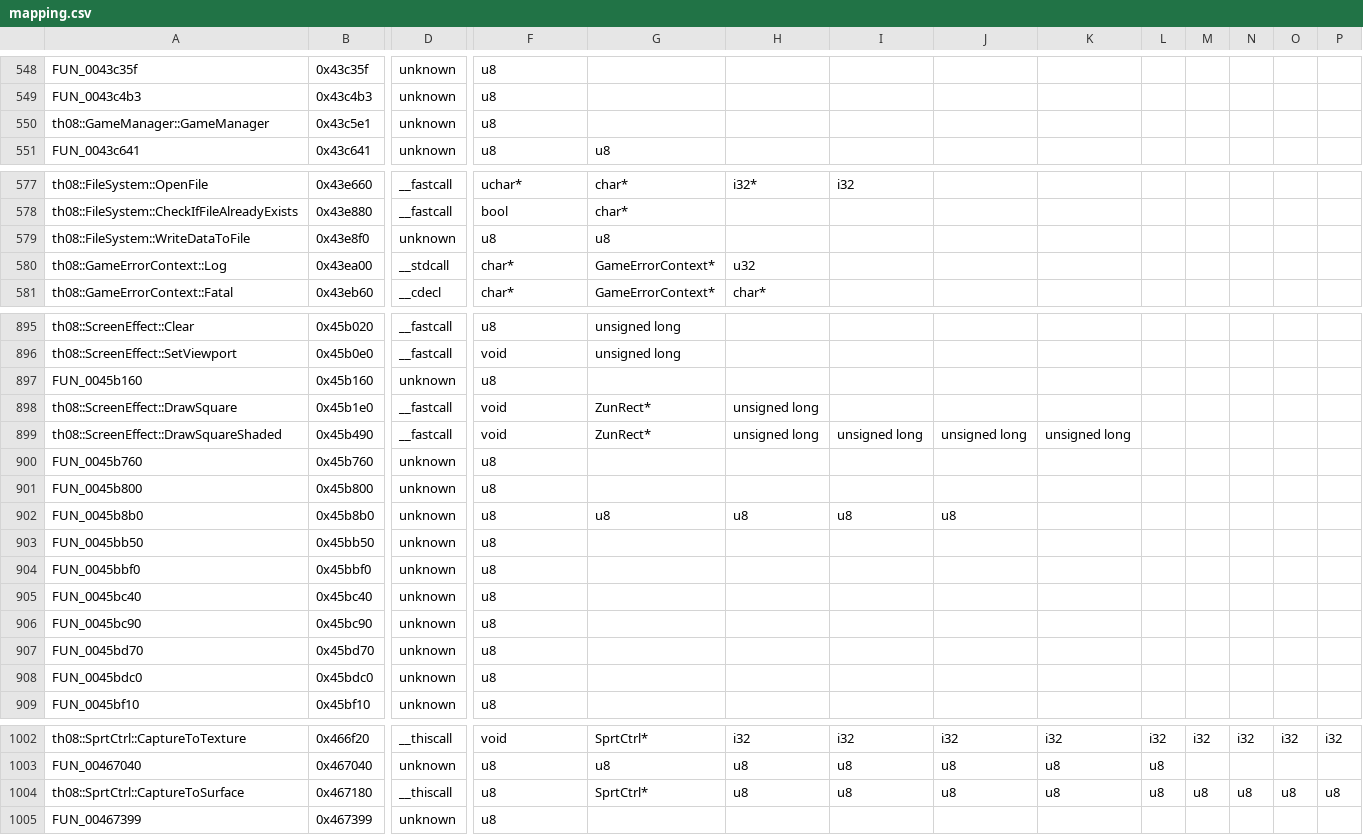
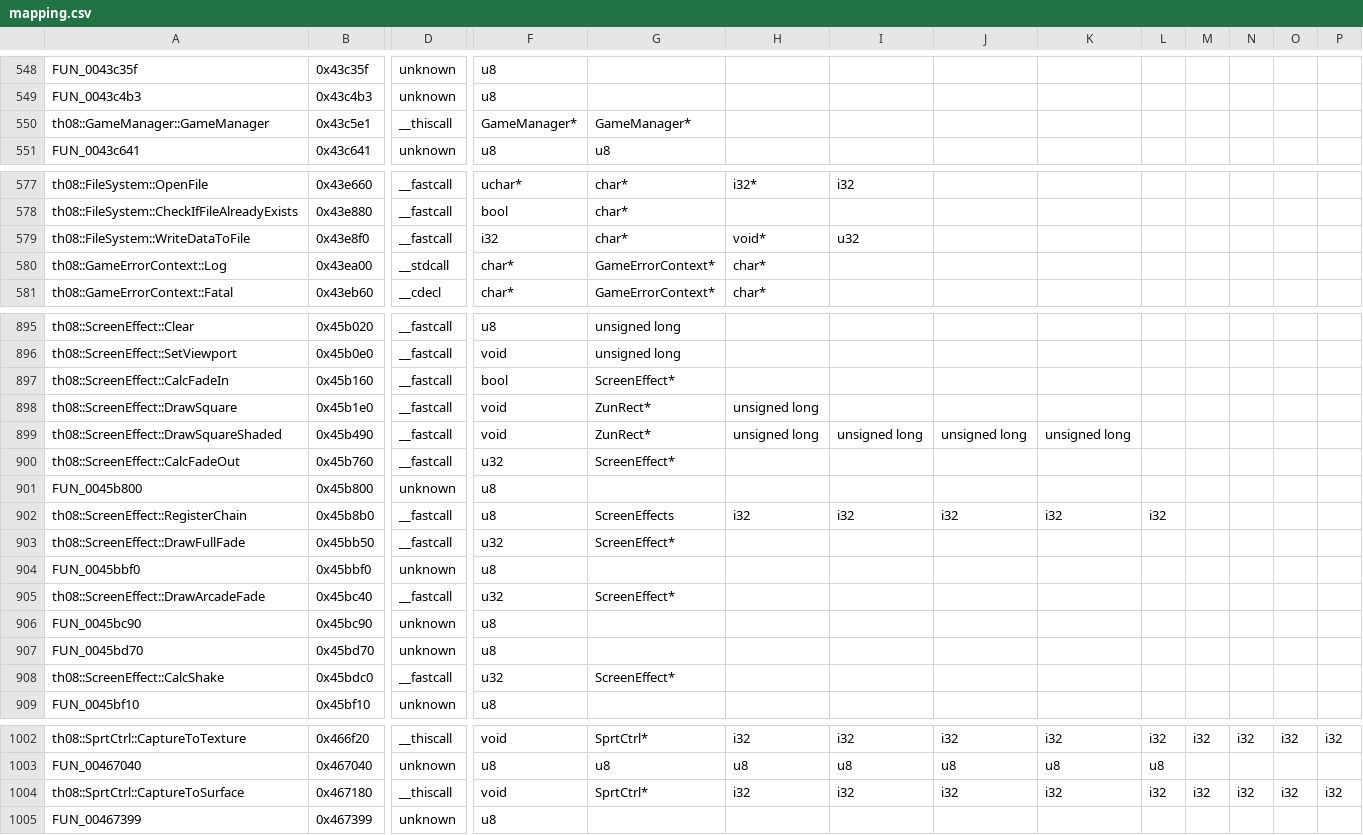
Before and after one commit to happyhavoc/th08, a CSV file: config/mapping.csv, drawn as a sheet; only a part is shown, gaps mark what is left out; removed rows and columns are numbered as before the commit, all else as after; rows hold the shown columns only; the diff covers the shown part only; the diff names each change by its address in the sheet, - before the commit and + after, or states it on an @@ line.

Commit message:
Update mapping to latest ghidra changes

```diff
--- a/config/mapping.csv
+++ b/config/mapping.csv
-D550: unknown
+D550: __thiscall
-F550: u8
+F550: GameManager*
-G550: (empty)
+G550: GameManager*
-D579: unknown
+D579: __fastcall
-F579: u8
+F579: i32
-G579: u8
+G579: char*
-H579: (empty)
+H579: void*
-I579: (empty)
+I579: u32
-H580: u32
+H580: char*
-row 897: FUN_0045b160 | 0x45b160 | unknown | u8
+row 897: th08::ScreenEffect::CalcFadeIn | 0x45b160 | __fastcall | bool | ScreenEffect*
-row 900: FUN_0045b760 | 0x45b760 | unknown | u8
+row 900: th08::ScreenEffect::CalcFadeOut | 0x45b760 | __fastcall | u32 | ScreenEffect*
-row 902: FUN_0045b8b0 | 0x45b8b0 | unknown | u8 | u8 | u8 | u8 | u8
-row 903: FUN_0045bb50 | 0x45bb50 | unknown | u8
+row 902: th08::ScreenEffect::RegisterChain | 0x45b8b0 | __fastcall | u8 | ScreenEffects | i32 | i32 | i32 | i32 | i32
+row 903: th08::ScreenEffect::DrawFullFade | 0x45bb50 | __fastcall | u32 | ScreenEffect*
-row 905: FUN_0045bc40 | 0x45bc40 | unknown | u8
+row 905: th08::ScreenEffect::DrawArcadeFade | 0x45bc40 | __fastcall | u32 | ScreenEffect*
-row 908: FUN_0045bdc0 | 0x45bdc0 | unknown | u8
+row 908: th08::ScreenEffect::CalcShake | 0x45bdc0 | __fastcall | u32 | ScreenEffect*
-F1004: u8
+F1004: void
-H1004: u8
+H1004: i32
-I1004: u8
+I1004: i32
-J1004: u8
+J1004: i32
-K1004: u8
+K1004: i32
-L1004: u8
+L1004: i32
-M1004: u8
+M1004: i32
-N1004: u8
+N1004: i32
-O1004: u8
+O1004: i32
-P1004: u8
+P1004: i32
```
Also changed, not shown: 20 edited cells elsewhere in this file.
